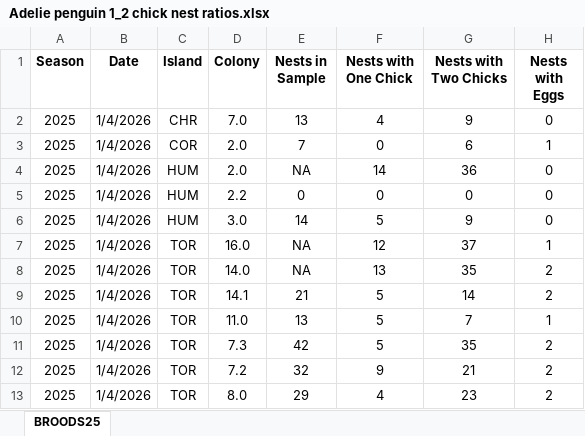
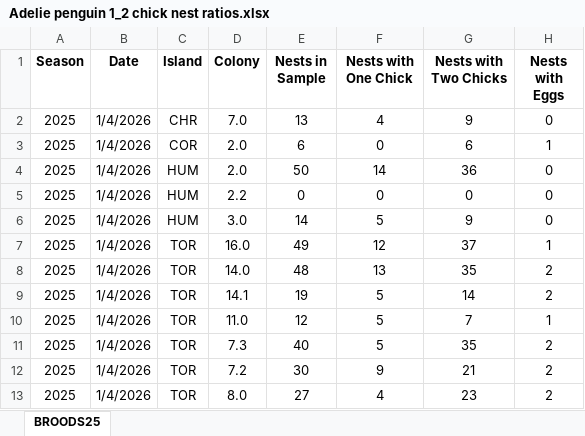
Before and after one commit to PAL-LTER/pal-seabirds, an Excel workbook: station/original/2026/Adelie penguin 1_2 chick nest ratios.xlsx, sheet BROODS25, drawn as a sheet; values as stored, in another font and other column widths than the file's, no borders; charts and pictures not drawn; the diff names each change by its address in the sheet, - before the commit and + after, or states it on an @@ line.

Commit message:
Added scripts to process 2026
Includes convert and merge scripts for both station and cruise.
Also includes formatted output for station.
Updated one original file (chick broods) to fill in incorrect NA values

```diff
--- a/station/original/2026/Adelie penguin 1_2 chick nest ratios.xlsx (sheet BROODS25)
+++ b/station/original/2026/Adelie penguin 1_2 chick nest ratios.xlsx (sheet BROODS25)
-E3 (Nests in Sample): 7
+E3 (Nests in Sample): 6
-E4 (Nests in Sample): NA
+E4 (Nests in Sample): 50
-E7 (Nests in Sample): NA
+E7 (Nests in Sample): 49
-E8 (Nests in Sample): NA
+E8 (Nests in Sample): 48
-E9 (Nests in Sample): 21
+E9 (Nests in Sample): 19
-E10 (Nests in Sample): 13
+E10 (Nests in Sample): 12
-E11 (Nests in Sample): 42
+E11 (Nests in Sample): 40
-E12 (Nests in Sample): 32
+E12 (Nests in Sample): 30
-E13 (Nests in Sample): 29
+E13 (Nests in Sample): 27
```
Also changed, not shown: charts or pictures, 14 other files.
